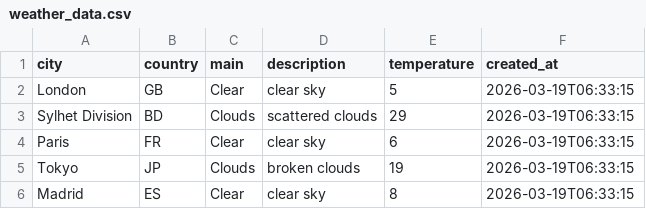
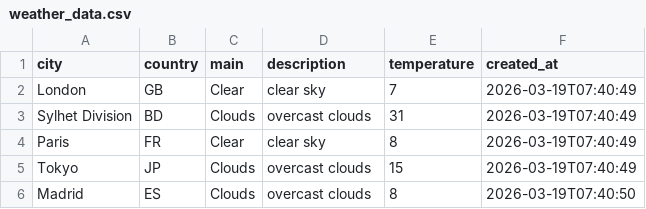
Before and after one commit to amzzz930/weather-api-integration, a CSV file: weather_data.csv, drawn as a sheet.

```diff
--- a/weather_data.csv
+++ b/weather_data.csv
@@ -1,6 +1,6 @@
 city,country,main,description,temperature,created_at
-London,GB,Clear,clear sky,5,2026-03-19T06:33:15
-Sylhet Division,BD,Clouds,scattered clouds,29,2026-03-19T06:33:15
-Paris,FR,Clear,clear sky,6,2026-03-19T06:33:15
-Tokyo,JP,Clouds,broken clouds,19,2026-03-19T06:33:15
-Madrid,ES,Clear,clear sky,8,2026-03-19T06:33:15
+London,GB,Clear,clear sky,7,2026-03-19T07:40:49
+Sylhet Division,BD,Clouds,overcast clouds,31,2026-03-19T07:40:49
+Paris,FR,Clear,clear sky,8,2026-03-19T07:40:49
+Tokyo,JP,Clouds,overcast clouds,15,2026-03-19T07:40:49
+Madrid,ES,Clouds,overcast clouds,8,2026-03-19T07:40:50
```
